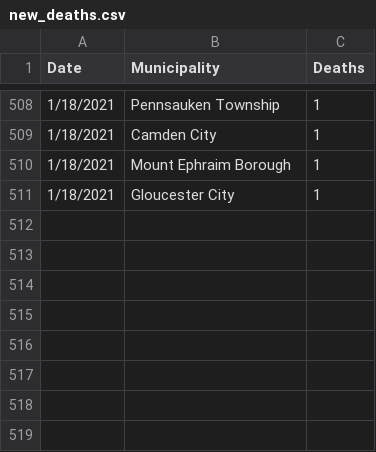
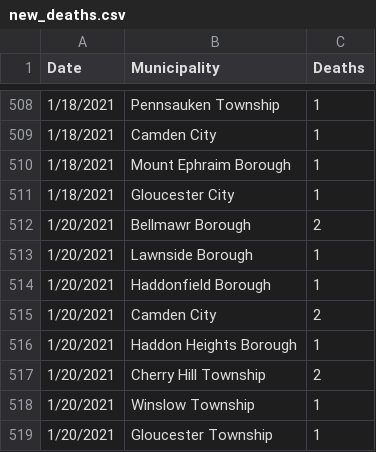
Before and after one commit to eloracm/camden-county-covid, a CSV file: new_deaths.csv, drawn as a sheet; only a part is shown, gaps mark what is left out.

```diff
--- a/new_deaths.csv
+++ b/new_deaths.csv
@@ -511 +511,9 @@ Date,Municipality,Deaths
 1/18/2021,Gloucester City,1
+1/20/2021,Bellmawr Borough,2
+1/20/2021,Lawnside Borough,1
+1/20/2021,Haddonfield Borough,1
+1/20/2021,Camden City,2
+1/20/2021,Haddon Heights Borough,1
+1/20/2021,Cherry Hill Township,2
+1/20/2021,Winslow Township,1
+1/20/2021,Gloucester Township,1
```
Also changed, not shown: new_cases.csv, total_confirmed.csv, 1 other file.
